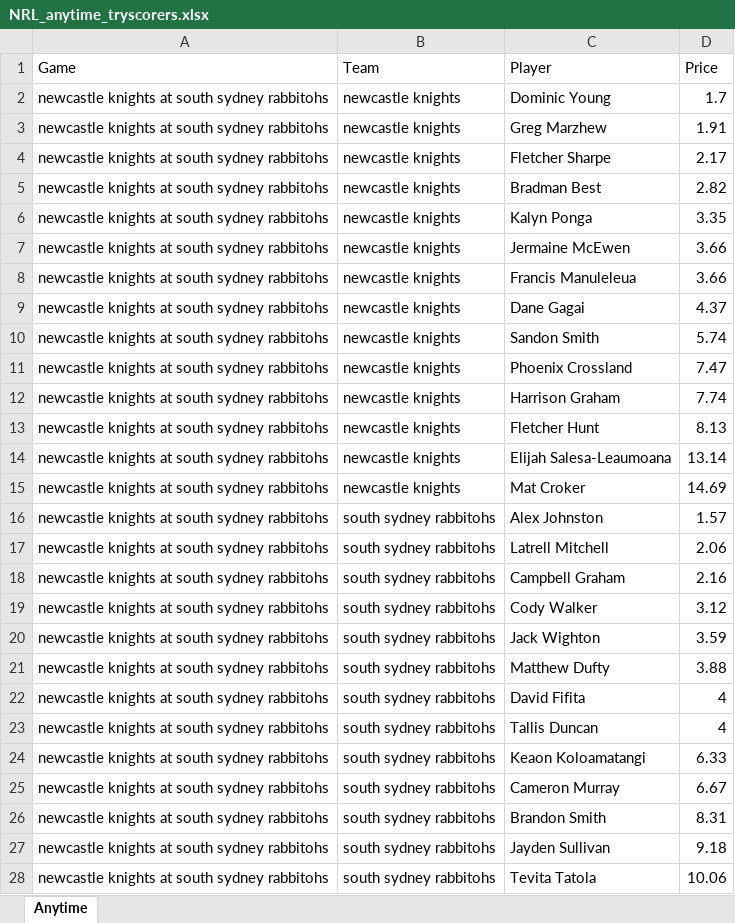
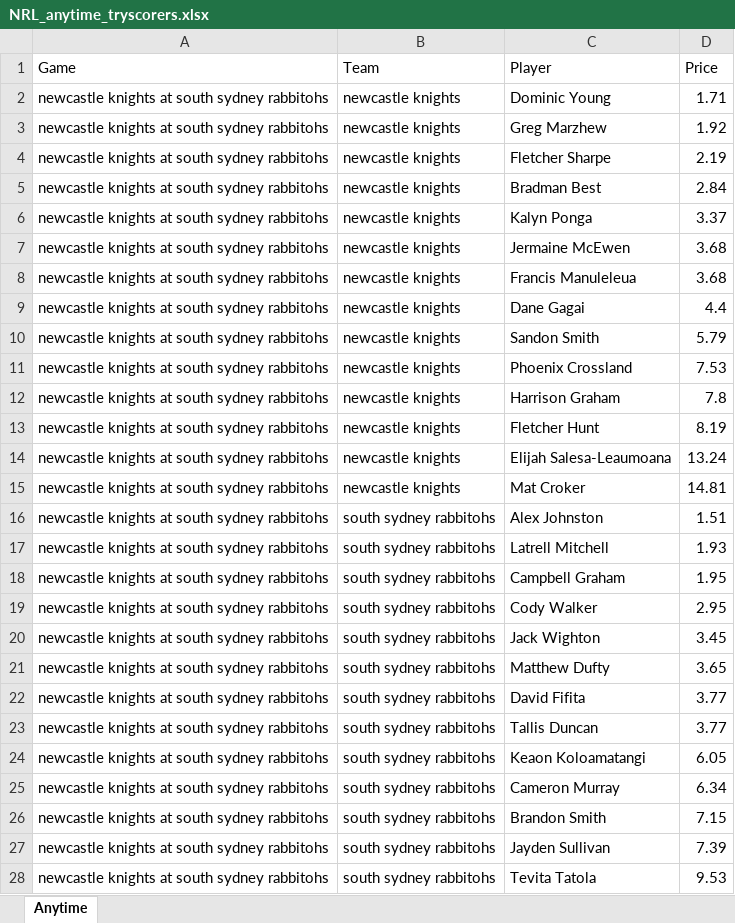
Before and after one commit to cgrocott89/ModelOutput, an Excel workbook: files/NRL_anytime_tryscorers.xlsx, sheet Anytime, drawn as a sheet; only a part is shown; values as stored, in another font and other column widths than the file's, no borders; the diff covers the shown part only; the diff names each change by its address in the sheet, - before the commit and + after, or states it on an @@ line.

```diff
--- a/files/NRL_anytime_tryscorers.xlsx (sheet Anytime)
+++ b/files/NRL_anytime_tryscorers.xlsx (sheet Anytime)
-D2 (Price): 1.7
+D2 (Price): 1.71
-D3 (Price): 1.91
+D3 (Price): 1.92
-D4 (Price): 2.17
+D4 (Price): 2.19
-D5 (Price): 2.82
+D5 (Price): 2.84
-D6 (Price): 3.35
+D6 (Price): 3.37
-D7:D8 (Price): 3.66
+D7:D8 (Price): 3.68
-D9 (Price): 4.37
+D9 (Price): 4.4
-D10 (Price): 5.74
+D10 (Price): 5.79
-D11 (Price): 7.47
+D11 (Price): 7.53
-D12 (Price): 7.74
+D12 (Price): 7.8
-D13 (Price): 8.13
+D13 (Price): 8.19
-D14 (Price): 13.14
+D14 (Price): 13.24
-D15 (Price): 14.69
+D15 (Price): 14.81
-D16 (Price): 1.57
+D16 (Price): 1.51
-D17 (Price): 2.06
+D17 (Price): 1.93
-D18 (Price): 2.16
+D18 (Price): 1.95
-D19 (Price): 3.12
+D19 (Price): 2.95
-D20 (Price): 3.59
+D20 (Price): 3.45
-D21 (Price): 3.88
+D21 (Price): 3.65
-D22:D23 (Price): 4
+D22:D23 (Price): 3.77
-D24 (Price): 6.33
+D24 (Price): 6.05
-D25 (Price): 6.67
+D25 (Price): 6.34
-D26 (Price): 8.31
+D26 (Price): 7.15
-D27 (Price): 9.18
+D27 (Price): 7.39
-D28 (Price): 10.06
+D28 (Price): 9.53
```
Also changed, not shown: 7 added rows, 7 removed rows and 86 edited cells elsewhere in this sheet, files/NRLW_futures_sim.xlsx, files/NRLW_upcoming_projections.xlsx, 11 other files.
